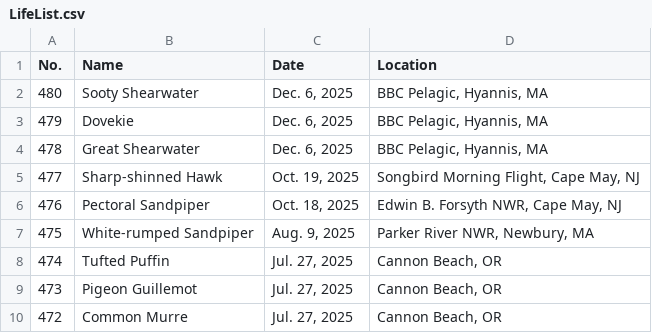
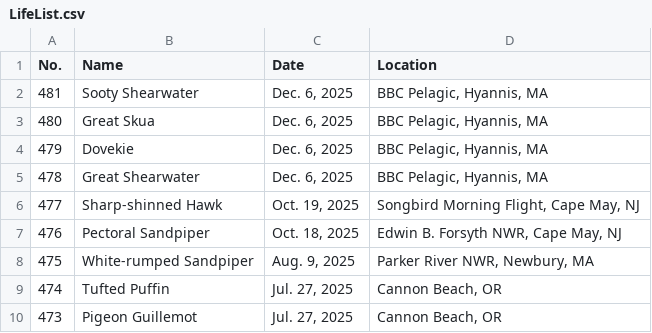
Before and after one commit to Jonah-Min/lifelist.jonahmin.com, a CSV file: dist/LifeList.csv, drawn as a sheet; only a part is shown; the shorter side is filled out with more unchanged rows.

Commit message:
Add great skua

```diff
--- a/dist/LifeList.csv
+++ b/dist/LifeList.csv
@@ -1,3 +1,4 @@
 No.,Name,Date,Location
-480,Sooty Shearwater,"Dec. 6, 2025","BBC Pelagic, Hyannis, MA"
+481,Sooty Shearwater,"Dec. 6, 2025","BBC Pelagic, Hyannis, MA"
+480,Great Skua,"Dec. 6, 2025","BBC Pelagic, Hyannis, MA"
 479,Dovekie,"Dec. 6, 2025","BBC Pelagic, Hyannis, MA"
```
Also changed, not shown: public/LifeList.csv, 3 other files.
